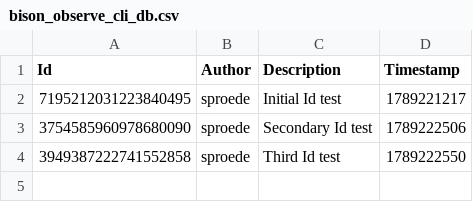
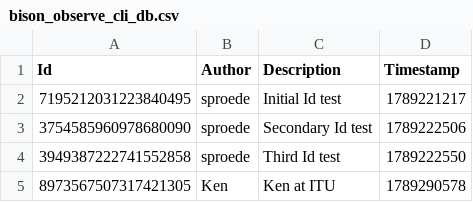
Before and after one commit to ITU-BDSA2026-GROUP18/Bison, a CSV file: src/SimpleDB/bison_observe_cli_db.csv, drawn as a sheet.

```diff
--- a/src/SimpleDB/bison_observe_cli_db.csv
+++ b/src/SimpleDB/bison_observe_cli_db.csv
@@ -4 +4,2 @@ Id,Author,Description,Timestamp
 3949387222741552858,sproede,Third Id test,1789222550
+8973567507317421305,Ken,Ken at ITU,1789290578
```
Also changed, not shown: 5 other files.
